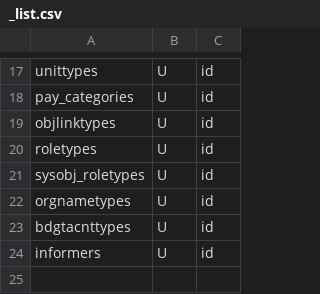
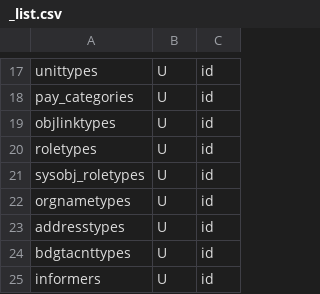
Before and after one commit to snsusa02-png/sas3, a CSV file: database/seeds/src/sys/_list.csv, drawn as a sheet; only a part is shown, gaps mark what is left out; the diff names each change by its address in the sheet, - before the commit and + after, or states it on an @@ line.

```diff
--- a/database/seeds/src/sys/_list.csv
+++ b/database/seeds/src/sys/_list.csv
+row 23: addresstypes | U | id
```
Also changed, not shown: database/seeds/src/sys/sysobjs.csv, database/seeds/src/test1/_list.csv, 4 other files.
